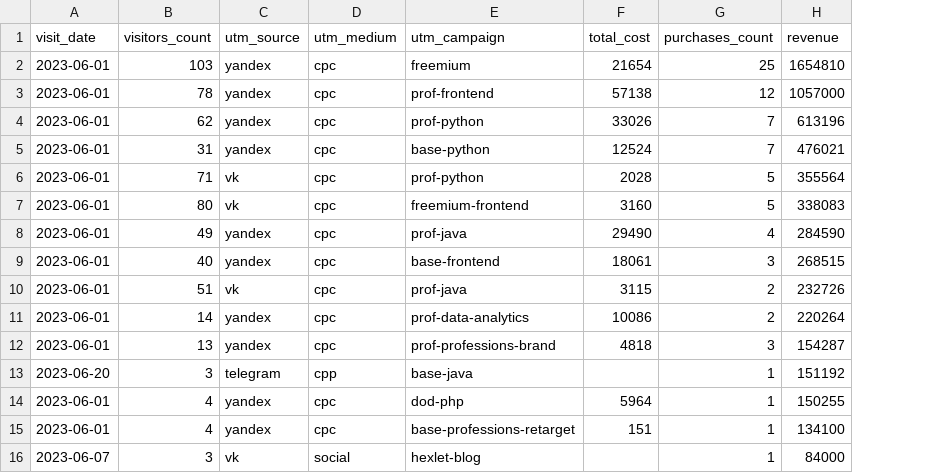
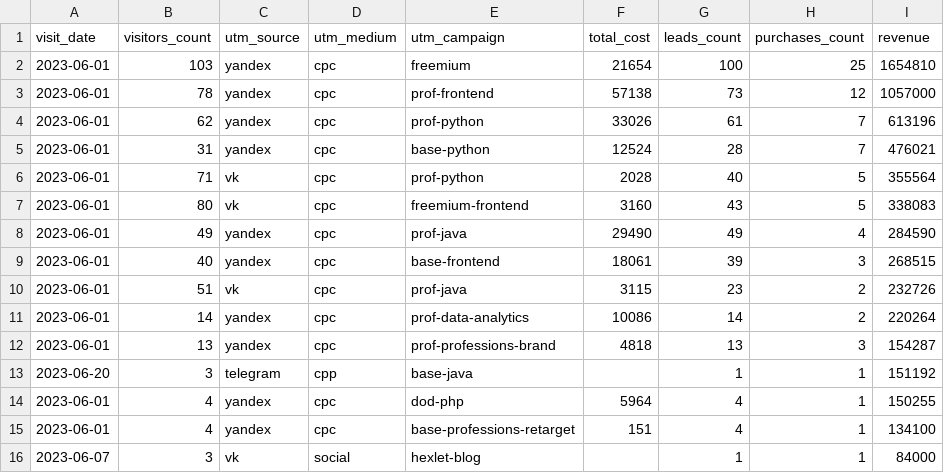
Before and after one commit to NatalliaVarabyova/data-analytics-project-96, a CSV file: aggregate_last_paid_click.csv, drawn as a sheet; the diff names each change by its address in the sheet, - before the commit and + after, or states it on an @@ line.

Commit message:
Update aggregate_last_paid_click.csv

```diff
--- a/aggregate_last_paid_click.csv
+++ b/aggregate_last_paid_click.csv
+column G (leads_count), rows 2-16: 100 | 73 | 61 | 28 | 40 | 43 | 49 | 39 | 23 | 14 | 13 | 1 | 4 | 4 | 1
```
